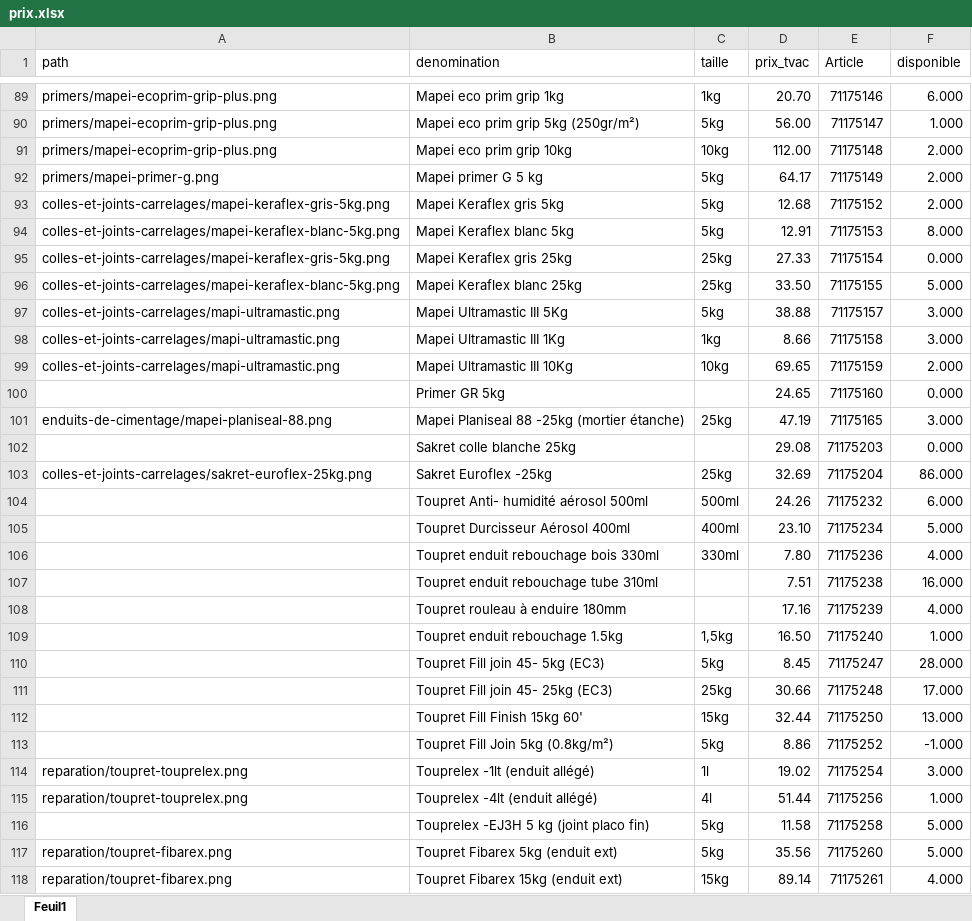
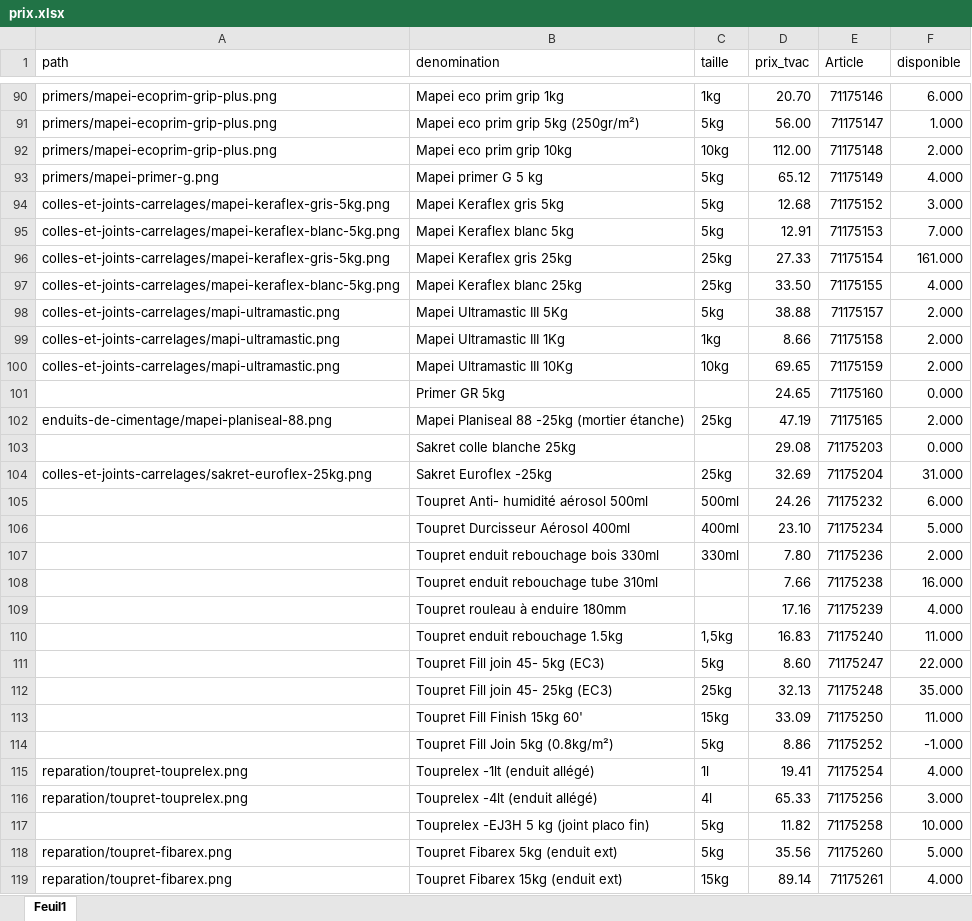
Before and after one commit to Ets-Braconnier/produits-cimentaires, an Excel workbook: prix/prix.xlsx, sheet Feuil1, drawn as a sheet; only a part is shown, gaps mark what is left out; values as stored, in another font and other column widths than the file's, no cell formats; addresses are those after the commit; the diff covers the shown part only; the diff names each change by its address in the sheet, - before the commit and + after, or states it on an @@ line.

```diff
--- a/prix/prix.xlsx (sheet Feuil1)
+++ b/prix/prix.xlsx (sheet Feuil1)
-D93 (prix_tvac): 64.17
+D93 (prix_tvac): 65.12
-F93 (disponible): 2.000
+F93 (disponible): 4.000
-F94 (disponible): 2.000
+F94 (disponible): 3.000
-F95 (disponible): 8.000
+F95 (disponible): 7.000
-F96 (disponible): 0.000
+F96 (disponible): 161.000
-F97 (disponible): 5.000
+F97 (disponible): 4.000
-F98:F99 (disponible): 3.000
+F98:F99 (disponible): 2.000
-F102 (disponible): 3.000
+F102 (disponible): 2.000
-F104 (disponible): 86.000
+F104 (disponible): 31.000
-F107 (disponible): 4.000
+F107 (disponible): 2.000
-D108 (prix_tvac): 7.51
+D108 (prix_tvac): 7.66
-D110 (prix_tvac): 16.50
+D110 (prix_tvac): 16.83
-F110 (disponible): 1.000
+F110 (disponible): 11.000
-D111 (prix_tvac): 8.45
+D111 (prix_tvac): 8.60
-F111 (disponible): 28.000
+F111 (disponible): 22.000
-D112 (prix_tvac): 30.66
+D112 (prix_tvac): 32.13
-F112 (disponible): 17.000
+F112 (disponible): 35.000
-D113 (prix_tvac): 32.44
+D113 (prix_tvac): 33.09
-F113 (disponible): 13.000
+F113 (disponible): 11.000
-D115 (prix_tvac): 19.02
+D115 (prix_tvac): 19.41
-F115 (disponible): 3.000
+F115 (disponible): 4.000
-D116 (prix_tvac): 51.44
+D116 (prix_tvac): 65.33
-F116 (disponible): 1.000
+F116 (disponible): 3.000
-D117 (prix_tvac): 11.58
+D117 (prix_tvac): 11.82
-F117 (disponible): 5.000
+F117 (disponible): 10.000
```
Also changed, not shown: 1 added row and 61 edited cells elsewhere in this sheet, cell formats.
